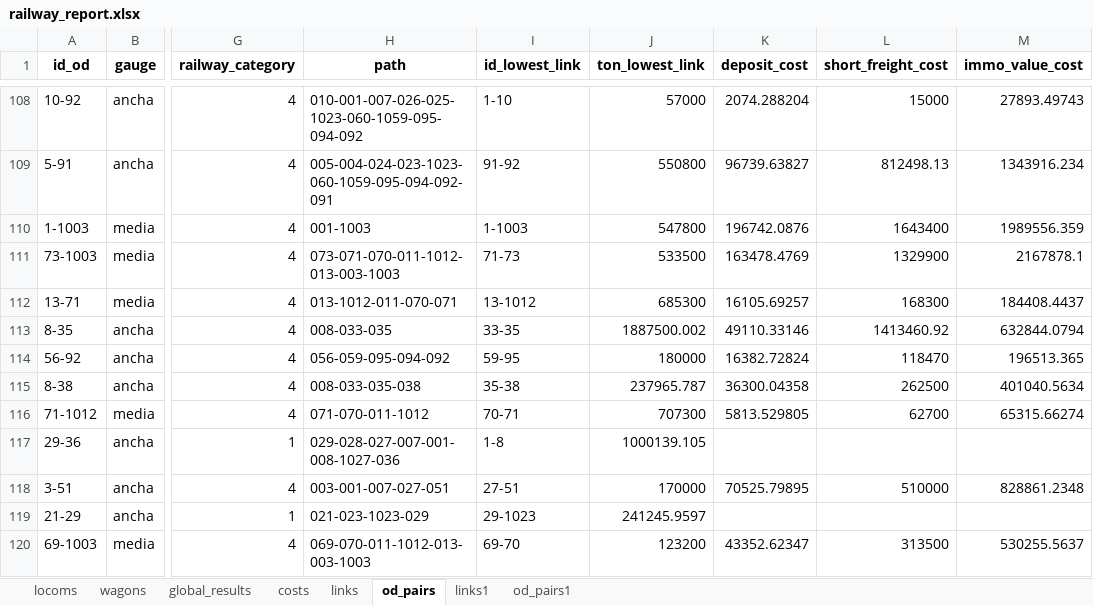
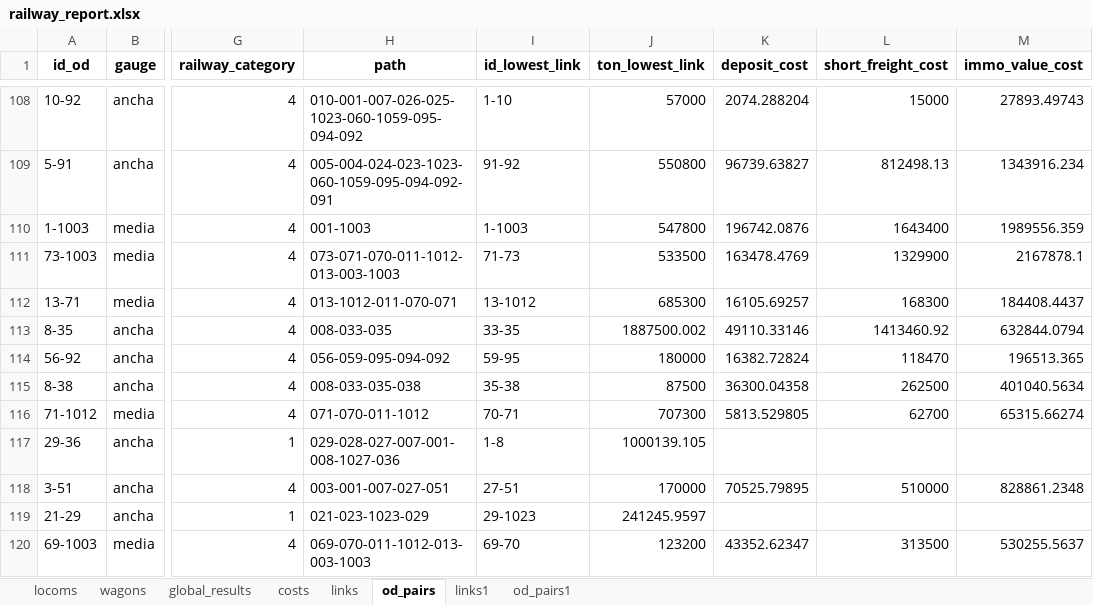
Before and after one commit to abenassi/freight-transport-network, an Excel workbook: reports/railway_report.xlsx, sheet od_pairs, drawn as a sheet; only a part is shown, gaps mark what is left out; values as stored, in another font and other column widths than the file's, no borders; the diff covers the shown part only; the diff names each change by its address in the sheet, - before the commit and + after, or states it on an @@ line.

```diff
--- a/reports/railway_report.xlsx (sheet od_pairs)
+++ b/reports/railway_report.xlsx (sheet od_pairs)
-J115 (ton_lowest_link): 237965.787
+J115 (ton_lowest_link): 87500
```
Also changed, not shown: 54 edited cells elsewhere in this sheet, sheet od_pairs1, sheet links1, sheet links, sheet costs, sheet locoms, sheet global_results, 1 more sheet, data/railway_paths.xlsx, dijkstra/data/railway_links_table.xlsx, 10 other files.
